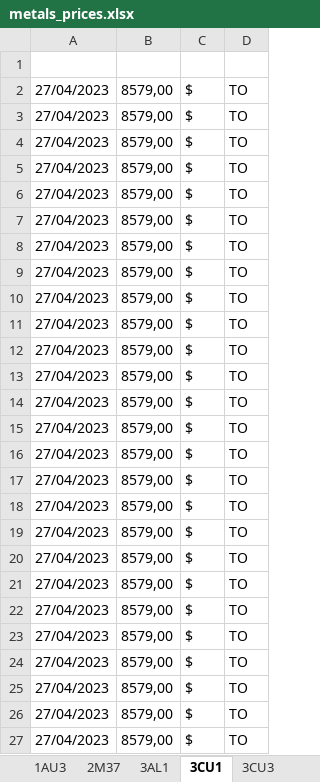
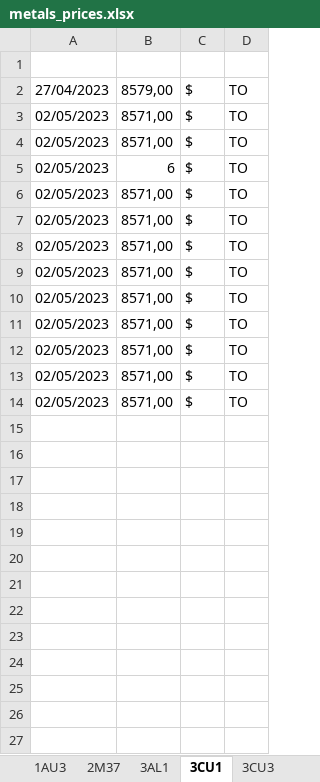
Before and after one commit to Adrizen89/metals-prices, an Excel workbook: metals_prices.xlsx, sheet 3CU1, drawn as a sheet; values as stored, in another font and other column widths than the file's, no borders; the diff names each change by its address in the sheet, - before the commit and + after, or states it on an @@ line.

```diff
--- a/metals_prices.xlsx (sheet 3CU1)
+++ b/metals_prices.xlsx (sheet 3CU1)
-A3:A14: 27/04/2023
+A3:A14: 02/05/2023
-B3:B4: 8579,00
+B3:B4: 8571,00
-B5: 8579,00
+B5: 6
-B6:B14: 8579,00
+B6:B14: 8571,00
-row 15: 27/04/2023 | 8579,00 | $ | TO
-row 16: 27/04/2023 | 8579,00 | $ | TO
-row 17: 27/04/2023 | 8579,00 | $ | TO
-row 18: 27/04/2023 | 8579,00 | $ | TO
-row 19: 27/04/2023 | 8579,00 | $ | TO
-row 20: 27/04/2023 | 8579,00 | $ | TO
-row 21: 27/04/2023 | 8579,00 | $ | TO
-row 22: 27/04/2023 | 8579,00 | $ | TO
-row 23: 27/04/2023 | 8579,00 | $ | TO
-row 24: 27/04/2023 | 8579,00 | $ | TO
-row 25: 27/04/2023 | 8579,00 | $ | TO
-row 26: 27/04/2023 | 8579,00 | $ | TO
-row 27: 27/04/2023 | 8579,00 | $ | TO
```
Also changed, not shown: sheet 1AG1, sheet 3AL1, sheet 3NI1, sheet 3SN1, sheet 1AU3, sheet 2CUB, 5 more sheets, other sheet tabs, 4 other files.
